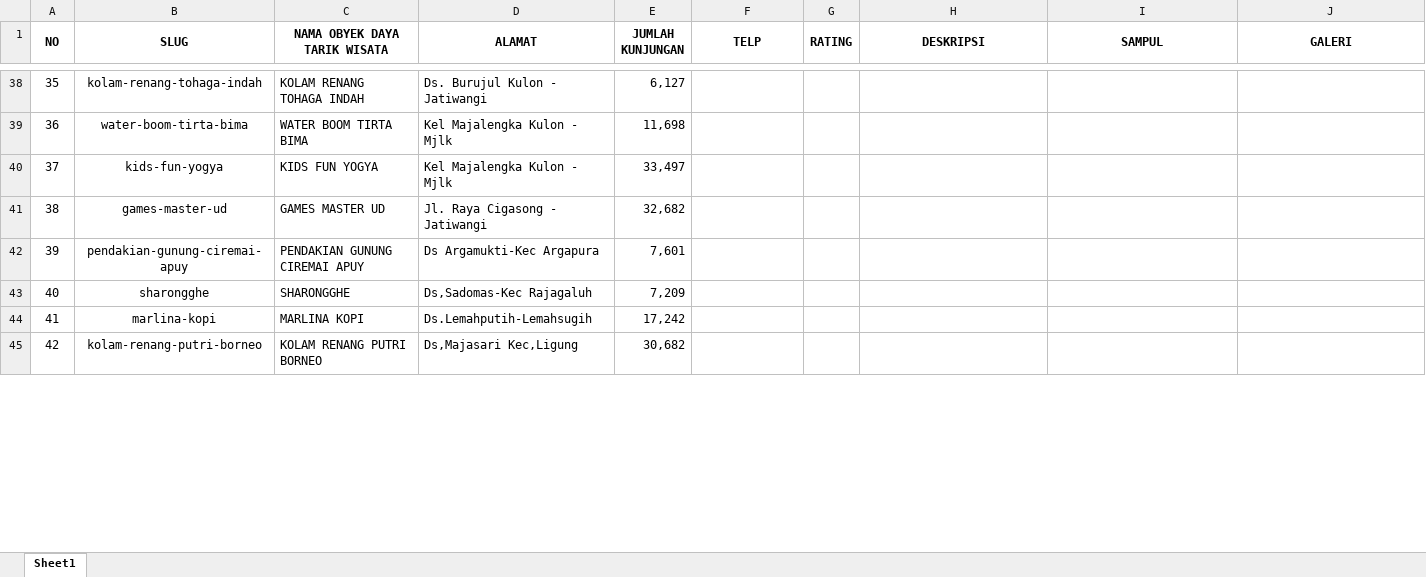
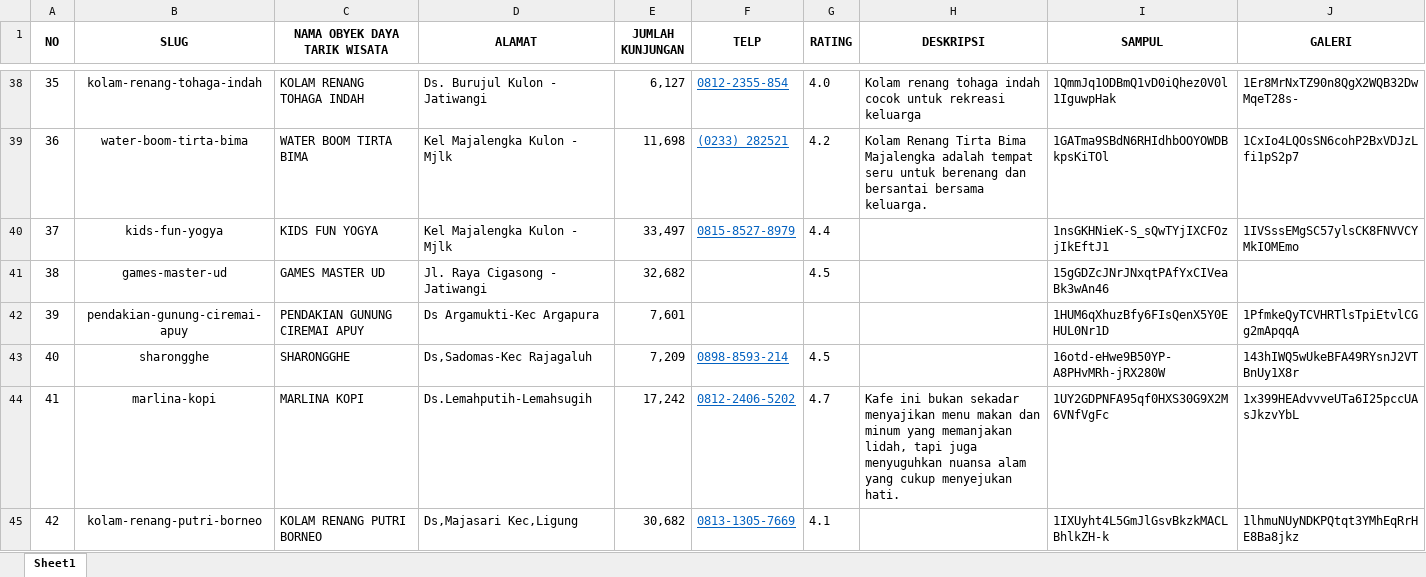
Before and after one commit to gewall/wisata, an Excel workbook: public/data/List.xlsx, sheet Sheet1, drawn as a sheet; only a part is shown, gaps mark what is left out; values as stored, in another font and other column widths than the file's, no borders; the diff covers the shown part only; the diff names each change by its address in the sheet, - before the commit and + after, or states it on an @@ line.

```diff
--- a/public/data/List.xlsx (sheet Sheet1)
+++ b/public/data/List.xlsx (sheet Sheet1)
-F38 (TELP): (empty)
+F38 (TELP): 0812-2355-854
-G38 (RATING): (empty)
+G38 (RATING): 4.0
-H38 (DESKRIPSI): (empty)
+H38 (DESKRIPSI): Kolam renang tohaga indah cocok untuk rekreasi keluarga
-I38 (SAMPUL): (empty)
+I38 (SAMPUL): 1QmmJq1ODBmQ1vD0iQhez0V0l1IguwpHak
-J38 (GALERI): (empty)
+J38 (GALERI): 1Er8MrNxTZ90n8QgX2WQB32DwMqeT28s-
-F39 (TELP): (empty)
+F39 (TELP): (0233) 282521
-G39 (RATING): (empty)
+G39 (RATING): 4.2
-H39 (DESKRIPSI): (empty)
+H39 (DESKRIPSI): Kolam Renang Tirta Bima Majalengka adalah tempat seru untuk berenang dan bersantai bersama keluarga.
-I39 (SAMPUL): (empty)
+I39 (SAMPUL): 1GATma9SBdN6RHIdhbOOYOWDBkpsKiTOl
-J39 (GALERI): (empty)
+J39 (GALERI): 1CxIo4LQOsSN6cohP2BxVDJzLfi1pS2p7
-F40 (TELP): (empty)
+F40 (TELP): 0815-8527-8979
-G40 (RATING): (empty)
+G40 (RATING): 4.4
-I40 (SAMPUL): (empty)
+I40 (SAMPUL): 1nsGKHNieK-S_sQwTYjIXCFOzjIkEftJ1
-J40 (GALERI): (empty)
+J40 (GALERI): 1IVSssEMgSC57ylsCK8FNVVCYMkIOMEmo
-G41 (RATING): (empty)
+G41 (RATING): 4.5
-I41 (SAMPUL): (empty)
+I41 (SAMPUL): 15gGDZcJNrJNxqtPAfYxCIVeaBk3wAn46
-I42 (SAMPUL): (empty)
+I42 (SAMPUL): 1HUM6qXhuzBfy6FIsQenX5Y0EHUL0Nr1D
-J42 (GALERI): (empty)
+J42 (GALERI): 1PfmkeQyTCVHRTlsTpiEtvlCGg2mApqqA
-F43 (TELP): (empty)
+F43 (TELP): 0898-8593-214
-G43 (RATING): (empty)
+G43 (RATING): 4.5
-I43 (SAMPUL): (empty)
+I43 (SAMPUL): 16otd-eHwe9B50YP-A8PHvMRh-jRX280W
-J43 (GALERI): (empty)
+J43 (GALERI): 143hIWQ5wUkeBFA49RYsnJ2VTBnUy1X8r
-F44 (TELP): (empty)
+F44 (TELP): 0812-2406-5202
-G44 (RATING): (empty)
+G44 (RATING): 4.7
-H44 (DESKRIPSI): (empty)
+H44 (DESKRIPSI): Kafe ini bukan sekadar menyajikan menu makan dan minum yang memanjakan lidah, tapi juga menyuguhkan nuansa alam yang cukup menyejukan hati.
-I44 (SAMPUL): (empty)
+I44 (SAMPUL): 1UY2GDPNFA95qf0HXS30G9X2M6VNfVgFc
-J44 (GALERI): (empty)
+J44 (GALERI): 1x399HEAdvvveUTa6I25pccUAsJkzvYbL
-F45 (TELP): (empty)
+F45 (TELP): 0813-1305-7669
-G45 (RATING): (empty)
+G45 (RATING): 4.1
-I45 (SAMPUL): (empty)
+I45 (SAMPUL): 1IXUyht4L5GmJlGsvBkzkMACLBhlkZH-k
-J45 (GALERI): (empty)
+J45 (GALERI): 1lhmuNUyNDKPQtqt3YMhEqRrHE8Ba8jkz
```
Also changed, not shown: 65 edited cells elsewhere in this sheet, 1 other file.
